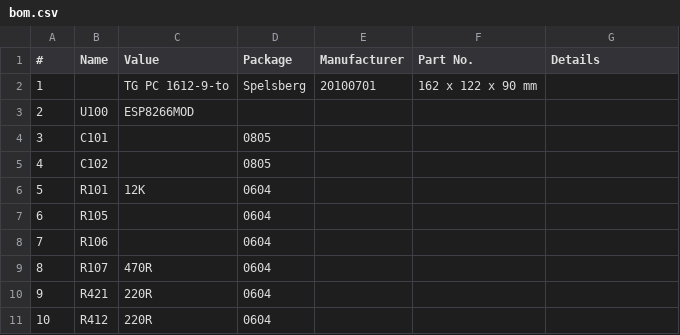
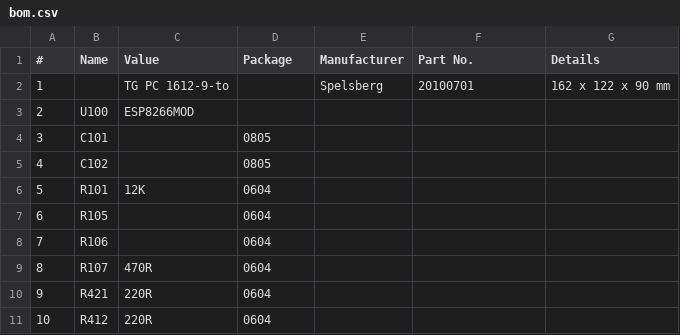
Before and after one commit to 100prznt/EspHeatController, a CSV file: bom.csv, drawn as a sheet.

Commit message:
Update bom.csv

```diff
--- a/bom.csv
+++ b/bom.csv
@@ -1,3 +1,3 @@
 "#","Name","Value","Package","Manufacturer","Part No.","Details"
-"1","","TG PC 1612-9-to","Spelsberg","20100701","162 x 122 x 90 mm"
+"1","","TG PC 1612-9-to","","Spelsberg","20100701","162 x 122 x 90 mm"
 "2","U100","ESP8266MOD","","","",""
```
